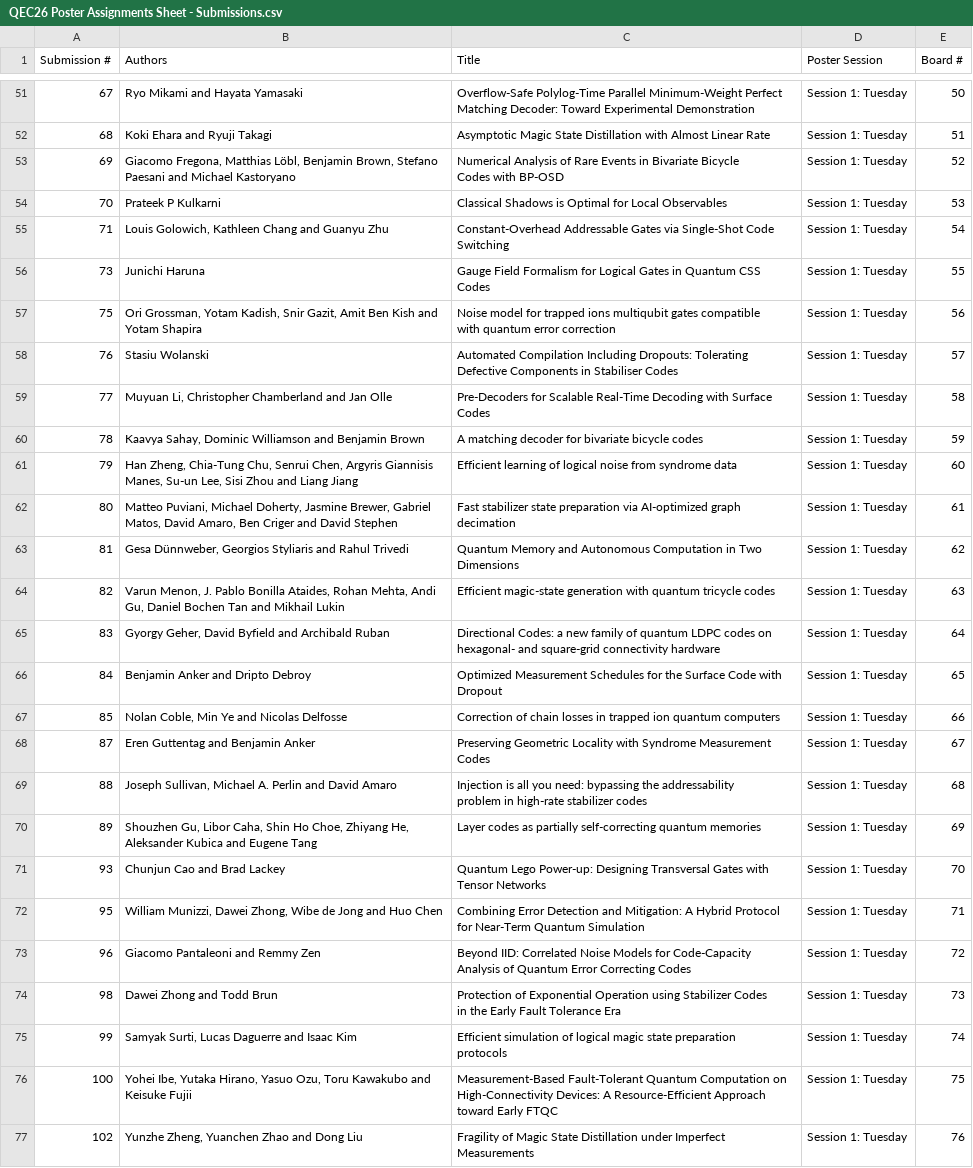
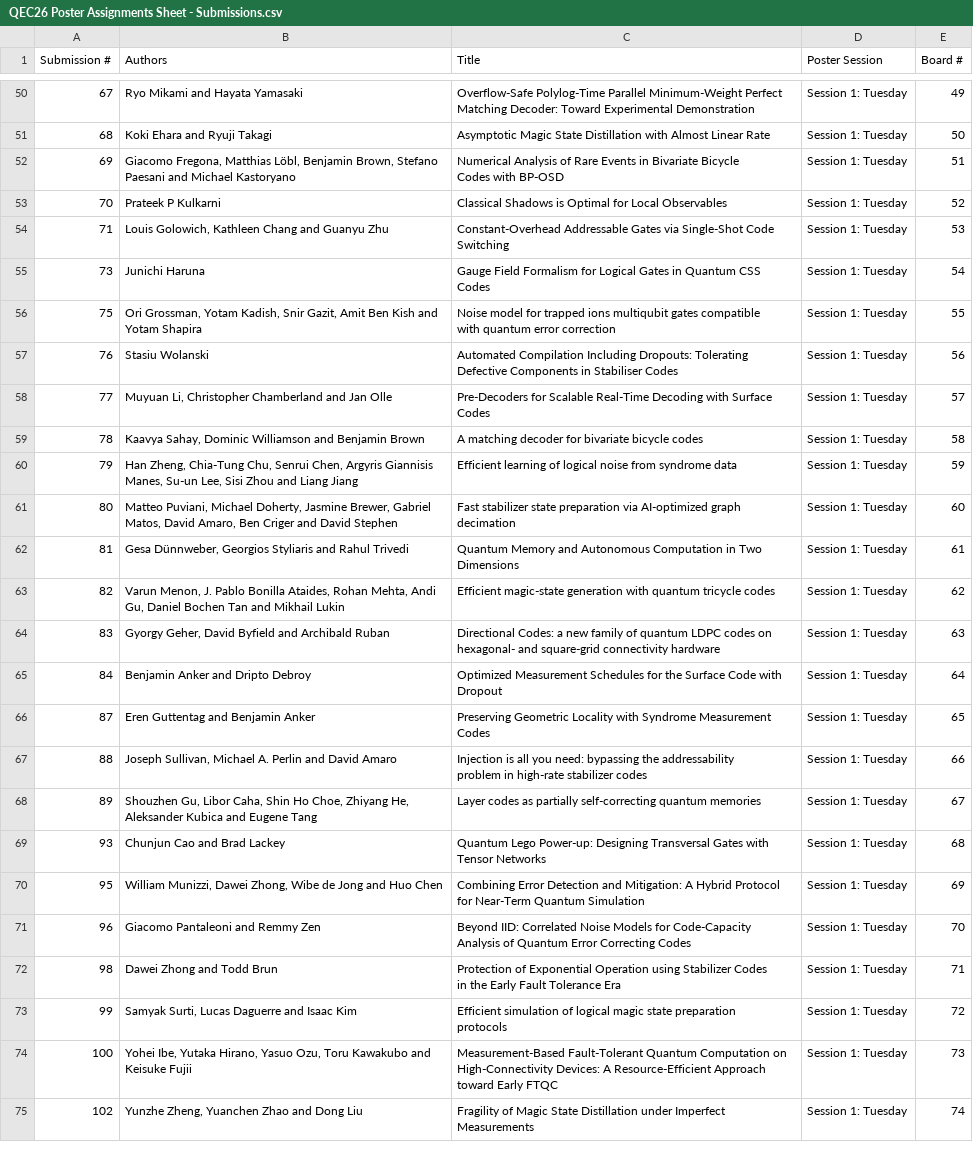
Before and after one commit to qec-conference/qec-website, a CSV file: public/2026/QEC26 Poster Assignments Sheet - Submissions.csv, drawn as a sheet; only a part is shown, gaps mark what is left out; removed rows and columns are numbered as before the commit, all else as after; the diff covers the shown part only; the diff names each change by its address in the sheet, - before the commit and + after, or states it on an @@ line.

```diff
--- a/public/2026/QEC26 Poster Assignments Sheet - Submissions.csv
+++ b/public/2026/QEC26 Poster Assignments Sheet - Submissions.csv
-E50 (Board #): 50
+E50 (Board #): 49
-E51 (Board #): 51
+E51 (Board #): 50
-E52 (Board #): 52
+E52 (Board #): 51
-E53 (Board #): 53
+E53 (Board #): 52
-E54 (Board #): 54
+E54 (Board #): 53
-E55 (Board #): 55
+E55 (Board #): 54
-E56 (Board #): 56
+E56 (Board #): 55
-E57 (Board #): 57
+E57 (Board #): 56
-E58 (Board #): 58
+E58 (Board #): 57
-E59 (Board #): 59
+E59 (Board #): 58
-E60 (Board #): 60
+E60 (Board #): 59
-E61 (Board #): 61
+E61 (Board #): 60
-E62 (Board #): 62
+E62 (Board #): 61
-E63 (Board #): 63
+E63 (Board #): 62
-E64 (Board #): 64
+E64 (Board #): 63
-E65 (Board #): 65
+E65 (Board #): 64
-row 67: 85 | Nolan Coble, Min Ye and Nicolas Delfosse | Correction of chain losses in trapped ion quantum computers | Session 1: Tuesday | 66
-E66 (Board #): 67
+E66 (Board #): 65
-E67 (Board #): 68
+E67 (Board #): 66
-E68 (Board #): 69
+E68 (Board #): 67
-E69 (Board #): 70
+E69 (Board #): 68
-E70 (Board #): 71
+E70 (Board #): 69
-E71 (Board #): 72
+E71 (Board #): 70
-E72 (Board #): 73
+E72 (Board #): 71
-E73 (Board #): 74
+E73 (Board #): 72
-E74 (Board #): 75
+E74 (Board #): 73
-E75 (Board #): 76
+E75 (Board #): 74
```
Also changed, not shown: 1 removed row and 53 edited cells elsewhere in this file, content/2026/QEC26 Poster Assignment Sheet - Submissions.csv, 4 other files.
